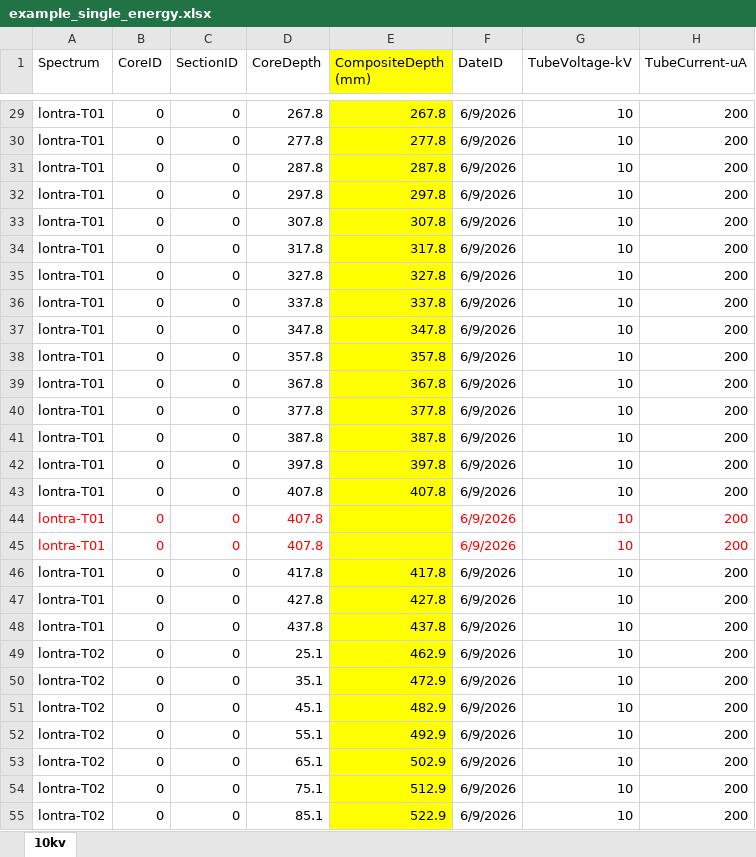
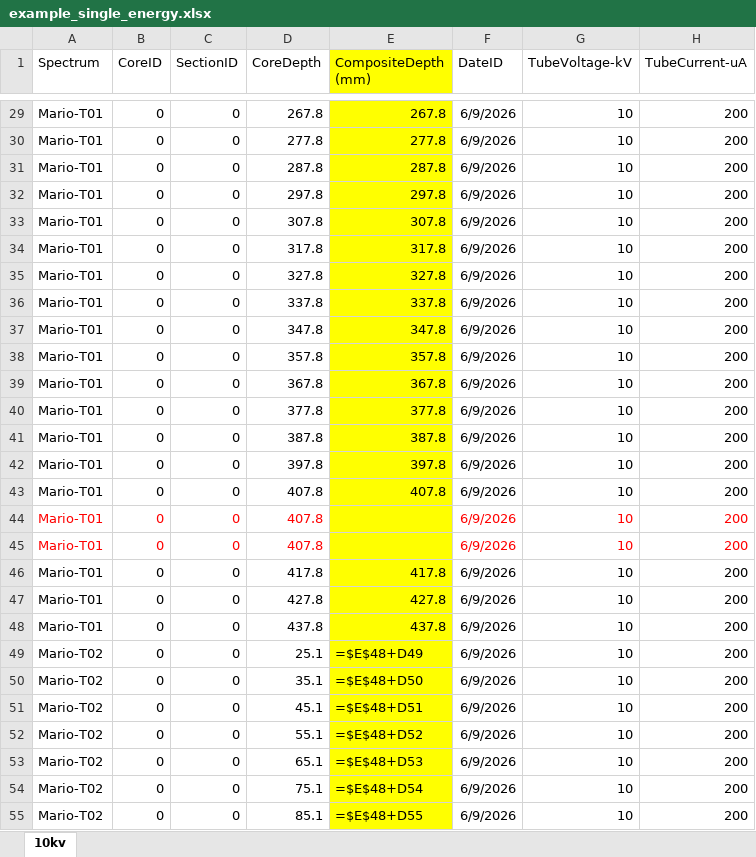
Before and after one commit to lam-plus/lamplus-Avaatech-QC, an Excel workbook: data/examples/example_single_energy.xlsx, sheet 10kv, drawn as a sheet; only a part is shown, gaps mark what is left out; values as stored, in another font and other column widths than the file's, no borders; formulas without a stored value are shown as written; the diff covers the shown part only; the diff names each change by its address in the sheet, - before the commit and + after, or states it on an @@ line.

```diff
--- a/data/examples/example_single_energy.xlsx (sheet 10kv)
+++ b/data/examples/example_single_energy.xlsx (sheet 10kv)
-A29:A48 (Spectrum): lontra-T01
+A29:A48 (Spectrum): Mario-T01
-A49:A55 (Spectrum): lontra-T02
+A49:A55 (Spectrum): Mario-T02
-E49 (CompositeDepth (mm)): 462.9
+E49 (CompositeDepth (mm)): =$E$48+D49
-E50 (CompositeDepth (mm)): 472.9
+E50 (CompositeDepth (mm)): =$E$48+D50
-E51 (CompositeDepth (mm)): 482.9
+E51 (CompositeDepth (mm)): =$E$48+D51
-E52 (CompositeDepth (mm)): 492.9
+E52 (CompositeDepth (mm)): =$E$48+D52
-E53 (CompositeDepth (mm)): 502.9
+E53 (CompositeDepth (mm)): =$E$48+D53
-E54 (CompositeDepth (mm)): 512.9
+E54 (CompositeDepth (mm)): =$E$48+D54
-E55 (CompositeDepth (mm)): 522.9
+E55 (CompositeDepth (mm)): =$E$48+D55
```
Also changed, not shown: 487 edited cells elsewhere in this sheet, data/examples/example_three_energies.xlsx, data/examples/example_two_energies.xlsx, 2 other files.
